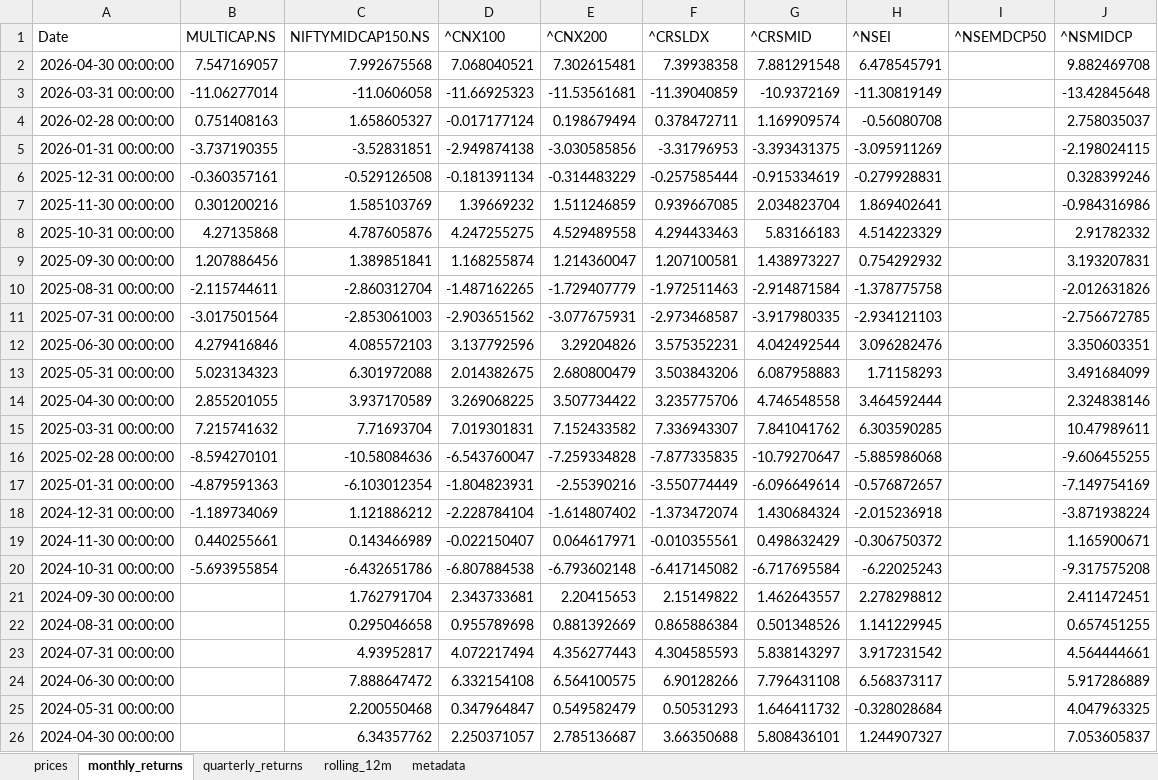
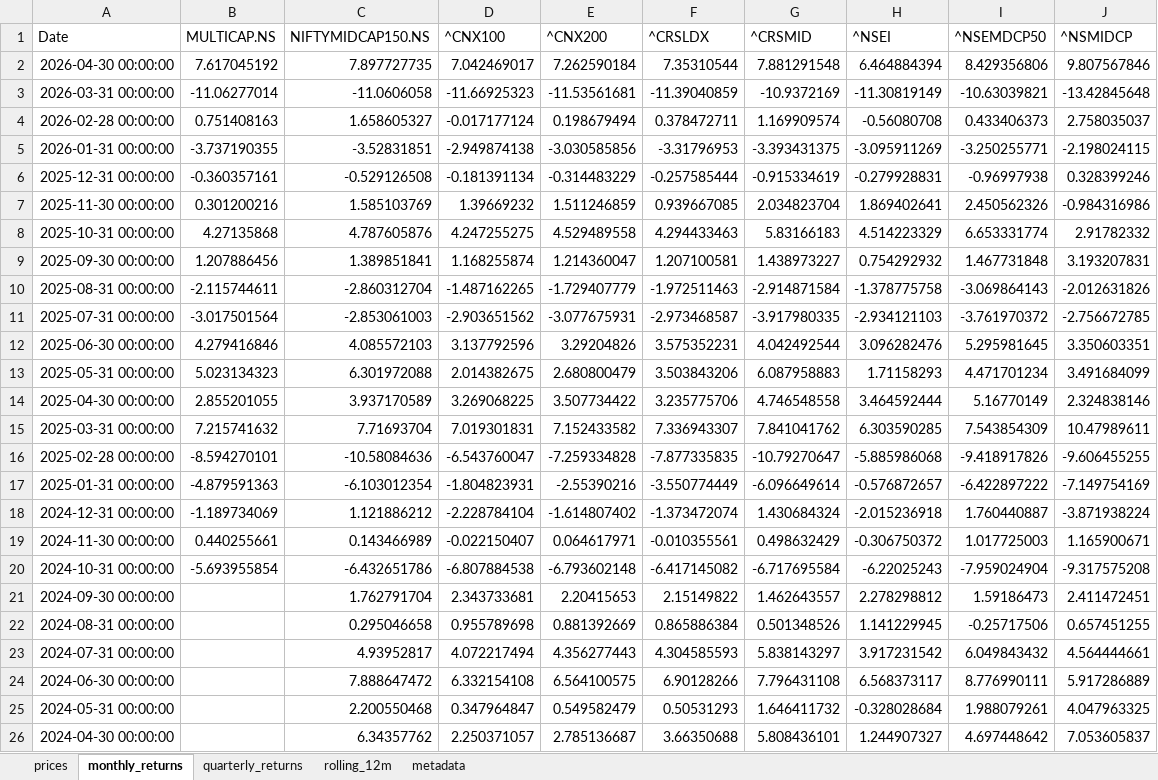
Before and after one commit to rahulshirke7951/stock-sector-dashboard, an Excel workbook: dashboards/NSE Indices.xlsx, sheet monthly_returns, drawn as a sheet; only a part is shown; values as stored, in another font and other column widths than the file's, no borders; conditional formats not drawn; the diff covers the shown part only; the diff names each change by its address in the sheet, - before the commit and + after, or states it on an @@ line.

```diff
--- a/dashboards/NSE Indices.xlsx (sheet monthly_returns)
+++ b/dashboards/NSE Indices.xlsx (sheet monthly_returns)
-B2 (MULTICAP.NS): 7.547169057
+B2 (MULTICAP.NS): 7.617045192
-C2 (NIFTYMIDCAP150.NS): 7.992675568
+C2 (NIFTYMIDCAP150.NS): 7.897727735
-D2 (^CNX100): 7.068040521
+D2 (^CNX100): 7.042469017
-E2 (^CNX200): 7.302615481
+E2 (^CNX200): 7.262590184
-F2 (^CRSLDX): 7.39938358
+F2 (^CRSLDX): 7.35310544
-H2 (^NSEI): 6.478545791
+H2 (^NSEI): 6.464884394
-I2 (^NSEMDCP50): (empty)
+I2 (^NSEMDCP50): 8.429356806
-J2 (^NSMIDCP): 9.882469708
+J2 (^NSMIDCP): 9.807567846
-I3 (^NSEMDCP50): (empty)
+I3 (^NSEMDCP50): -10.63039821
-I4 (^NSEMDCP50): (empty)
+I4 (^NSEMDCP50): 0.433406373
-I5 (^NSEMDCP50): (empty)
+I5 (^NSEMDCP50): -3.250255771
-I6 (^NSEMDCP50): (empty)
+I6 (^NSEMDCP50): -0.96997938
-I7 (^NSEMDCP50): (empty)
+I7 (^NSEMDCP50): 2.450562326
-I8 (^NSEMDCP50): (empty)
+I8 (^NSEMDCP50): 6.653331774
-I9 (^NSEMDCP50): (empty)
+I9 (^NSEMDCP50): 1.467731848
-I10 (^NSEMDCP50): (empty)
+I10 (^NSEMDCP50): -3.069864143
-I11 (^NSEMDCP50): (empty)
+I11 (^NSEMDCP50): -3.761970372
-I12 (^NSEMDCP50): (empty)
+I12 (^NSEMDCP50): 5.295981645
-I13 (^NSEMDCP50): (empty)
+I13 (^NSEMDCP50): 4.471701234
-I14 (^NSEMDCP50): (empty)
+I14 (^NSEMDCP50): 5.16770149
-I15 (^NSEMDCP50): (empty)
+I15 (^NSEMDCP50): 7.543854309
-I16 (^NSEMDCP50): (empty)
+I16 (^NSEMDCP50): -9.418917826
-I17 (^NSEMDCP50): (empty)
+I17 (^NSEMDCP50): -6.422897222
-I18 (^NSEMDCP50): (empty)
+I18 (^NSEMDCP50): 1.760440887
-I19 (^NSEMDCP50): (empty)
+I19 (^NSEMDCP50): 1.017725003
-I20 (^NSEMDCP50): (empty)
+I20 (^NSEMDCP50): -7.959024904
-I21 (^NSEMDCP50): (empty)
+I21 (^NSEMDCP50): 1.59186473
-I22 (^NSEMDCP50): (empty)
+I22 (^NSEMDCP50): -0.25717506
-I23 (^NSEMDCP50): (empty)
+I23 (^NSEMDCP50): 6.049843432
-I24 (^NSEMDCP50): (empty)
+I24 (^NSEMDCP50): 8.776990111
-I25 (^NSEMDCP50): (empty)
+I25 (^NSEMDCP50): 1.988079261
-I26 (^NSEMDCP50): (empty)
+I26 (^NSEMDCP50): 4.697448642
```
Also changed, not shown: 26 edited cells elsewhere in this sheet, sheet rolling_12m, sheet prices, sheet quarterly_returns, dashboards/Automobile.xlsx, dashboards/Energy.xlsx, 7 other files.
